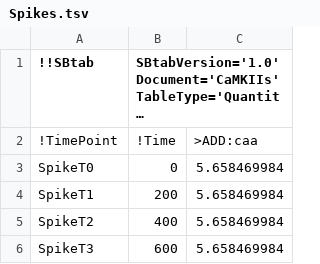
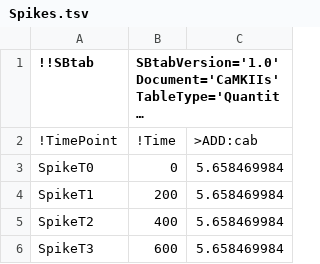
Before and after one commit to federicamilinanni/SBtabVFGEN, a TSV file: inst/extdata/CaMKII/Spikes.tsv, drawn as a sheet; long unchanged cells end in …; the diff names each change by its address in the sheet, - before the commit and + after, or states it on an @@ line.

```diff
--- a/inst/extdata/CaMKII/Spikes.tsv
+++ b/inst/extdata/CaMKII/Spikes.tsv
-C2: >ADD:caa
+C2: >ADD:cab
```
Also changed, not shown: inst/extdata/CaMKII/Compound.tsv, inst/extdata/CaMKII/Experiments.tsv, 3 other files.
